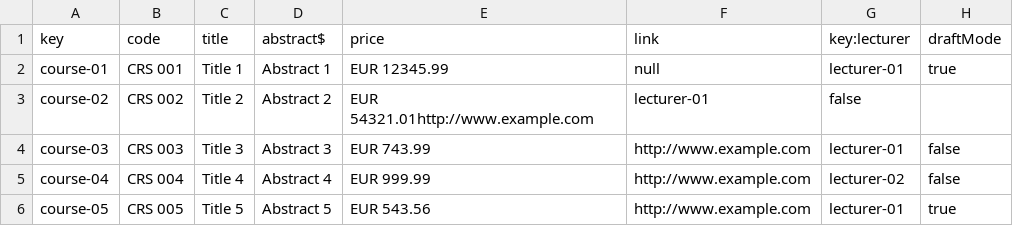
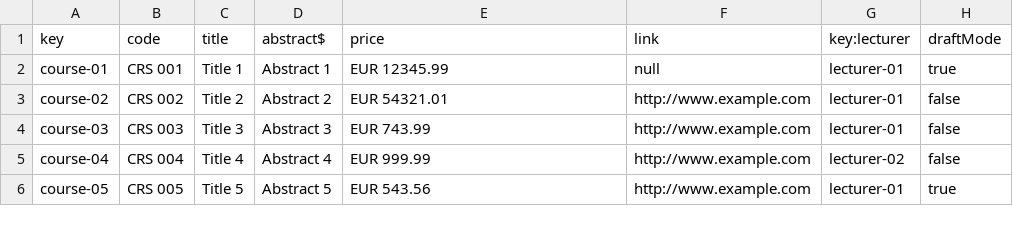
Before and after one commit to mariaescalante/Acme-L3-D04-23.4.0, a CSV file: src/main/webapp/WEB-INF/resources/sample-data/course.csv, drawn as a sheet.

```diff
--- a/src/main/webapp/WEB-INF/resources/sample-data/course.csv
+++ b/src/main/webapp/WEB-INF/resources/sample-data/course.csv
@@ -2,3 +2,3 @@ key,code,title,abstract$,price,link,key:lecturer,draftMode
 course-01,CRS 001,Title 1,Abstract 1,EUR 12345.99,null,lecturer-01,true
-course-02,CRS 002,Title 2,Abstract 2,EUR 54321.01http://www.example.com,lecturer-01,false
+course-02,CRS 002,Title 2,Abstract 2,EUR 54321.01,http://www.example.com,lecturer-01,false
 course-03,CRS 003,Title 3,Abstract 3,EUR 743.99,http://www.example.com,lecturer-01,false
```
Also changed, not shown: 11 other files.
